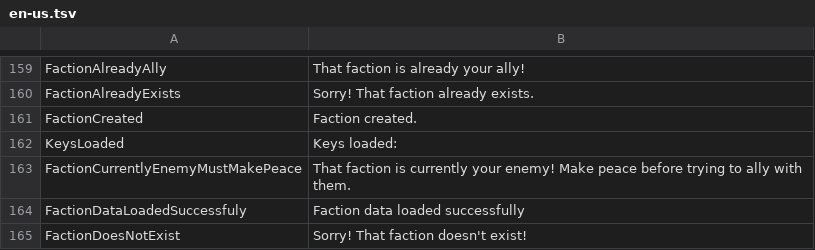
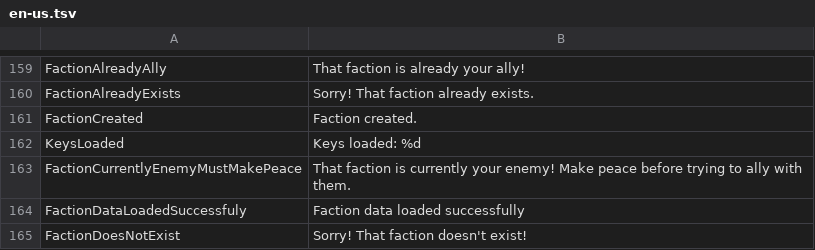
Before and after one commit to Dans-Plugins/Medieval-Factions, a TSV file: src/main/resources/en-us.tsv, drawn as a sheet; only a part is shown, gaps mark what is left out.

```diff
--- a/src/main/resources/en-us.tsv
+++ b/src/main/resources/en-us.tsv
@@ -161,3 +161,3 @@ FactionAlreadyExists	Sorry! That faction already exists.
 FactionCreated	Faction created.
-KeysLoaded	Keys loaded:
+KeysLoaded	Keys loaded: %d
 FactionCurrentlyEnemyMustMakePeace	That faction is currently your enemy! Make peace before trying to ally with them.
```
Also changed, not shown: 1 other file.
